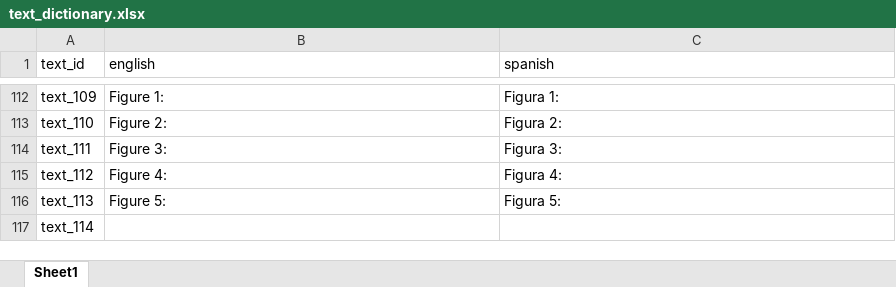
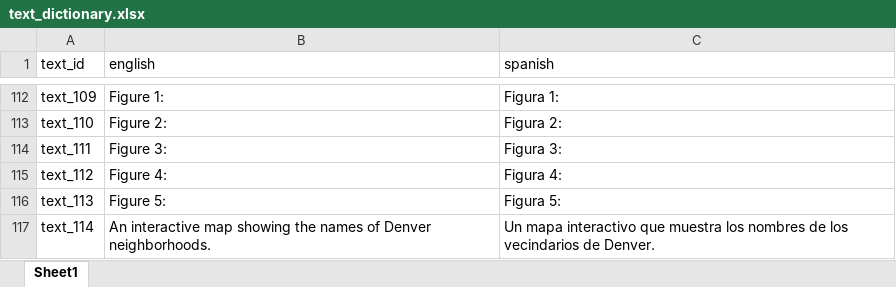
Before and after one commit to ccmothes/ges_health_study_app, an Excel workbook: ges_health_study_app/text_dictionary.xlsx, sheet Sheet1, drawn as a sheet; only a part is shown, gaps mark what is left out; values as stored, in another font and other column widths than the file's, no borders; the diff names each change by its address in the sheet, - before the commit and + after, or states it on an @@ line.

Commit message:
updates to alt text for griafe() plots

```diff
--- a/ges_health_study_app/text_dictionary.xlsx (sheet Sheet1)
+++ b/ges_health_study_app/text_dictionary.xlsx (sheet Sheet1)
-B117 (english): (empty)
+B117 (english): An interactive map showing the names of Denver neighborhoods.
-C117 (spanish): (empty)
+C117 (spanish): Un mapa interactivo que muestra los nombres de los vecindarios de Denver.
```
Also changed, not shown: 2 other files.
